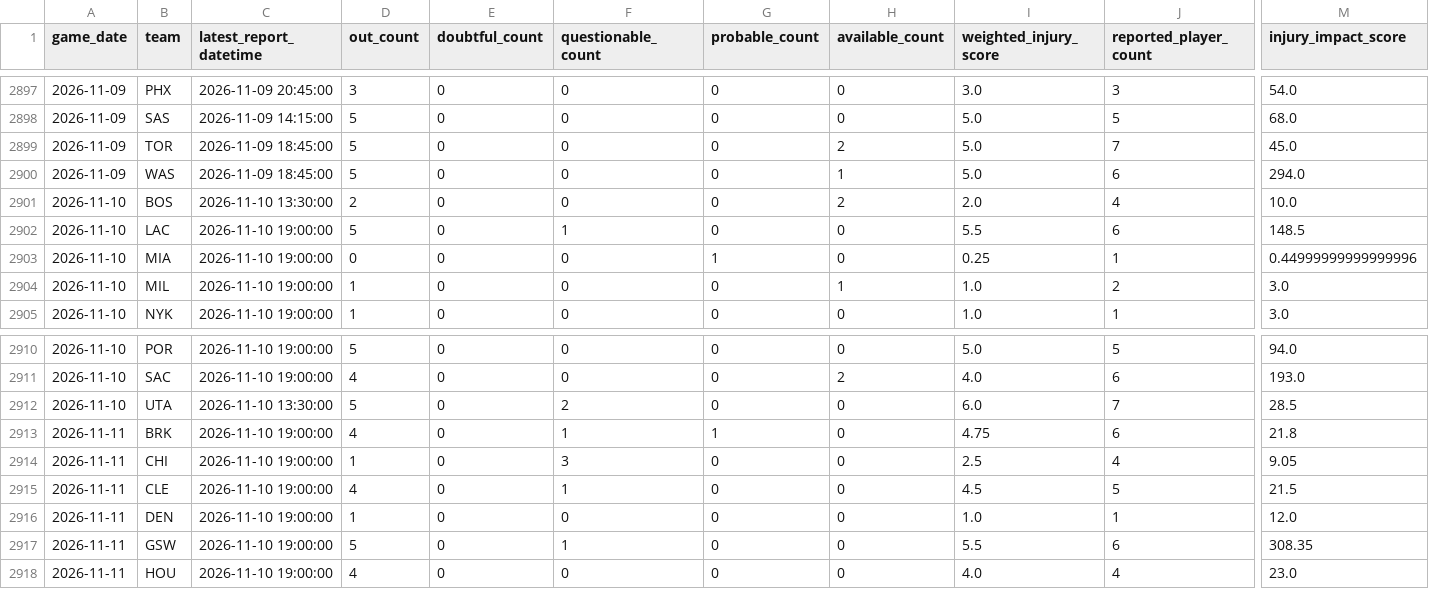
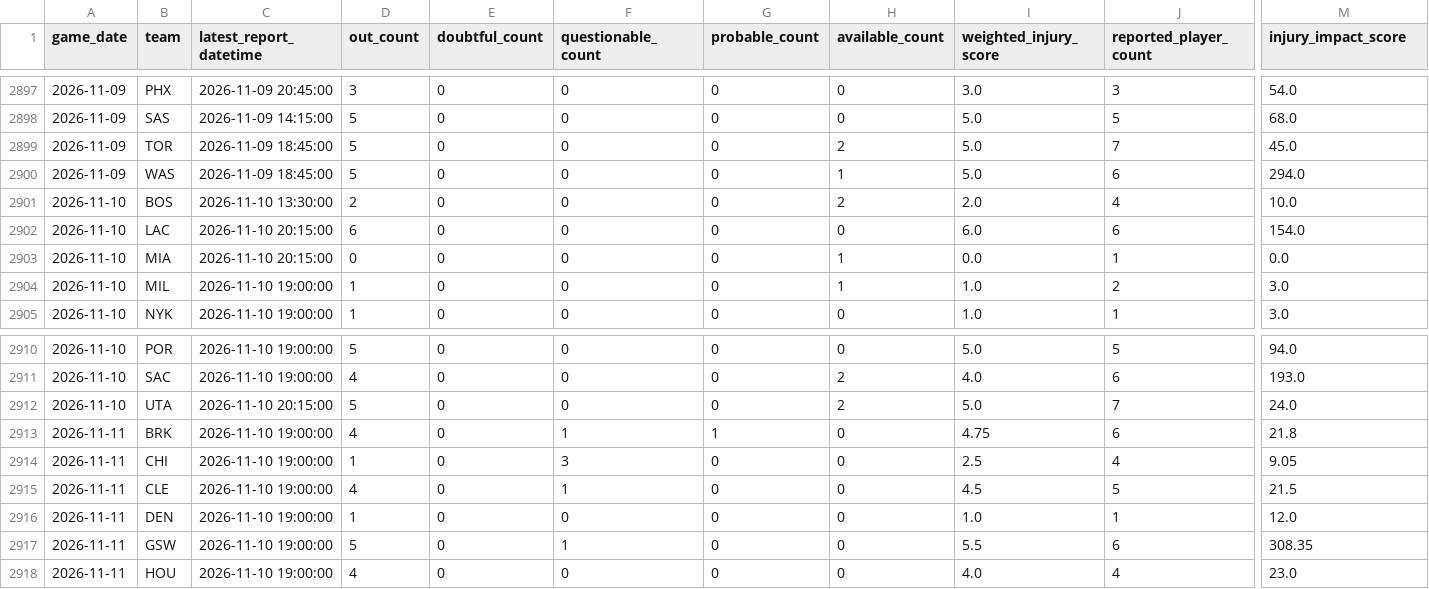
Before and after one commit to brianbzeng/nbamodel, a CSV file: data/raw/official_nba_injuries_by_team_live.csv, drawn as a sheet; only a part is shown, gaps mark what is left out; the diff names each change by its address in the sheet, - before the commit and + after, or states it on an @@ line.

```diff
--- a/data/raw/official_nba_injuries_by_team_live.csv
+++ b/data/raw/official_nba_injuries_by_team_live.csv
-C2902:C2903 (latest_report_datetime): 2026-11-10 19:00:00
+C2902:C2903 (latest_report_datetime): 2026-11-10 20:15:00
-D2902 (out_count): 5
+D2902 (out_count): 6
-F2902 (questionable_count): 1
+F2902 (questionable_count): 0
-I2902 (weighted_injury_score): 5.5
+I2902 (weighted_injury_score): 6.0
-M2902 (injury_impact_score): 148.5
+M2902 (injury_impact_score): 154.0
-G2903 (probable_count): 1
+G2903 (probable_count): 0
-H2903 (available_count): 0
+H2903 (available_count): 1
-I2903 (weighted_injury_score): 0.25
+I2903 (weighted_injury_score): 0.0
-M2903 (injury_impact_score): 0.44999999999999996
+M2903 (injury_impact_score): 0.0
-C2912 (latest_report_datetime): 2026-11-10 13:30:00
+C2912 (latest_report_datetime): 2026-11-10 20:15:00
-F2912 (questionable_count): 2
+F2912 (questionable_count): 0
-H2912 (available_count): 0
+H2912 (available_count): 2
-I2912 (weighted_injury_score): 6.0
+I2912 (weighted_injury_score): 5.0
-M2912 (injury_impact_score): 28.5
+M2912 (injury_impact_score): 24.0
```
Also changed, not shown: data/raw/nba_daily_predictions.csv, data/raw/official_nba_injuries_players_live.csv.
